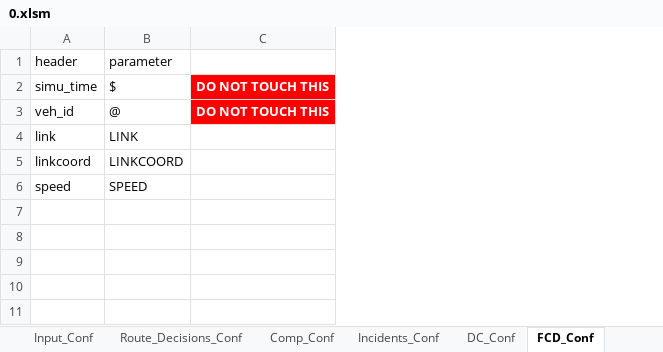
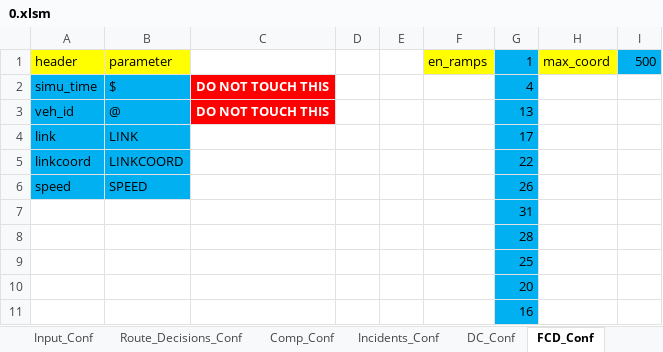
Before and after one commit to cantoncat/v430, an Excel workbook: 0.xlsm, sheet FCD_Conf, drawn as a sheet; values as stored, in another font and other column widths than the file's, no borders; the diff names each change by its address in the sheet, - before the commit and + after, or states it on an @@ line.

```diff
--- a/0.xlsm (sheet FCD_Conf)
+++ b/0.xlsm (sheet FCD_Conf)
+column D, empty
+column E, empty
+column F, row 1: en_ramps
+column G, rows 1-6: 1 | 4 | 13 | 17 | 22 | 26
+column H, row 1: max_coord
+column I, row 1: 500
-A1:B1 fill: none
+A1:B1 fill: #FFFF00
-A2:B6 fill: none
+A2:B6 fill: #00B0F0
+row 7:  |  |  |  |  |  | 31
+row 8:  |  |  |  |  |  | 28
+row 9:  |  |  |  |  |  | 25
+row 10:  |  |  |  |  |  | 20
+row 11:  |  |  |  |  |  | 16
```
Also changed, not shown: sheet Parameters, sheet DC_Conf, 2 other files.
